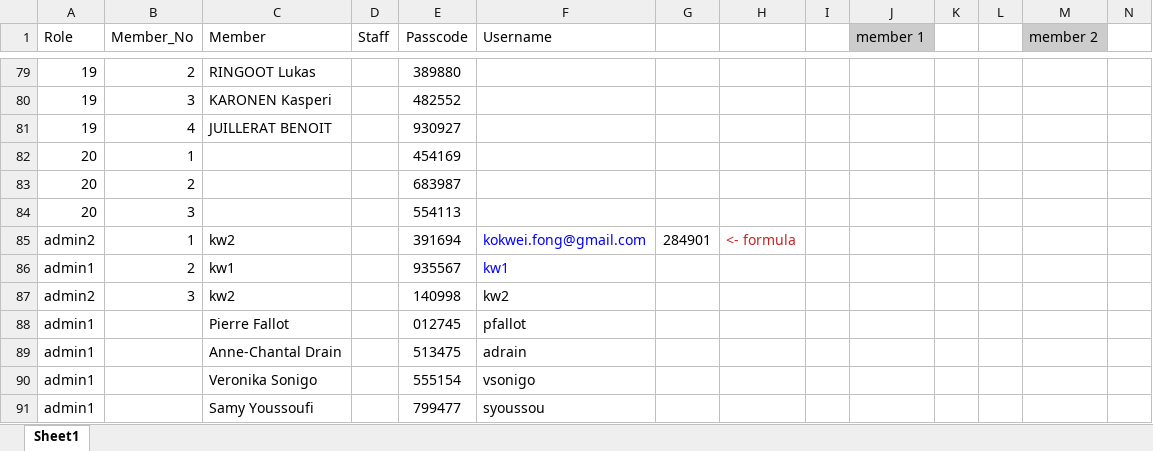
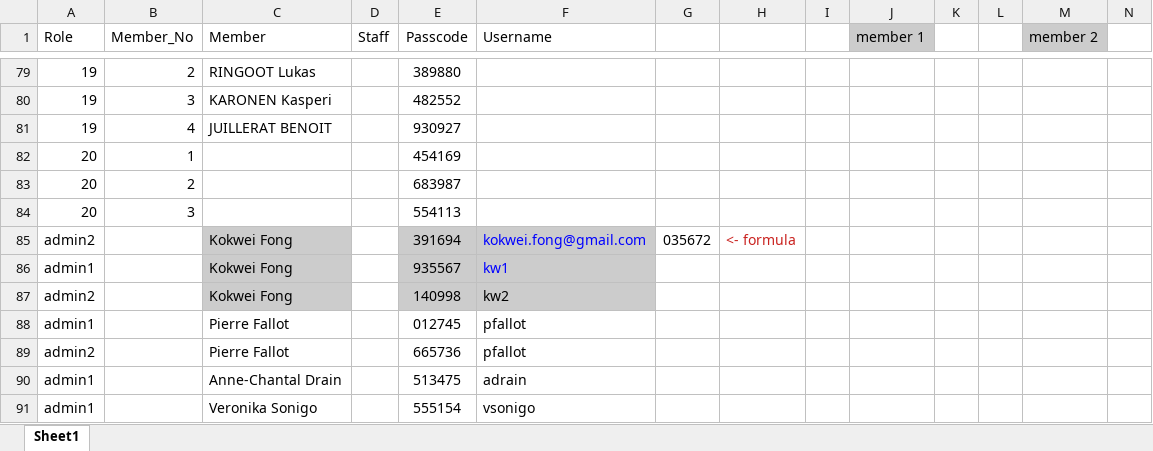
Before and after one commit to kokwei270/k2-data, an Excel workbook: S19/_members (2026).xlsx, sheet Sheet1, drawn as a sheet; only a part is shown, gaps mark what is left out; the shorter side is filled out with more unchanged rows; values as stored, in another font and other column widths than the file's, no borders; rows hold the shown columns only; the diff names each change by its address in the sheet, - before the commit and + after, or states it on an @@ line.

```diff
--- a/S19/_members (2026).xlsx (sheet Sheet1)
+++ b/S19/_members (2026).xlsx (sheet Sheet1)
-B85 (Member_No): 1
+B85 (Member_No): (empty)
-C85 (Member): kw2
+C85 (Member): Kokwei Fong
-C85:C87 fill: none
+C85:C87 fill: #CCCCCC
-E85:F87 fill: none
+E85:F87 fill: #CCCCCC
-G85: 284901
+G85: 035672
-B86 (Member_No): 2
+B86 (Member_No): (empty)
-C86 (Member): kw1
+C86 (Member): Kokwei Fong
-B87 (Member_No): 3
+B87 (Member_No): (empty)
-C87 (Member): kw2
+C87 (Member): Kokwei Fong
+row 89: admin2 |  | Pierre Fallot |  | 665736 | pfallot
```
Also changed, not shown: 2 other files.
